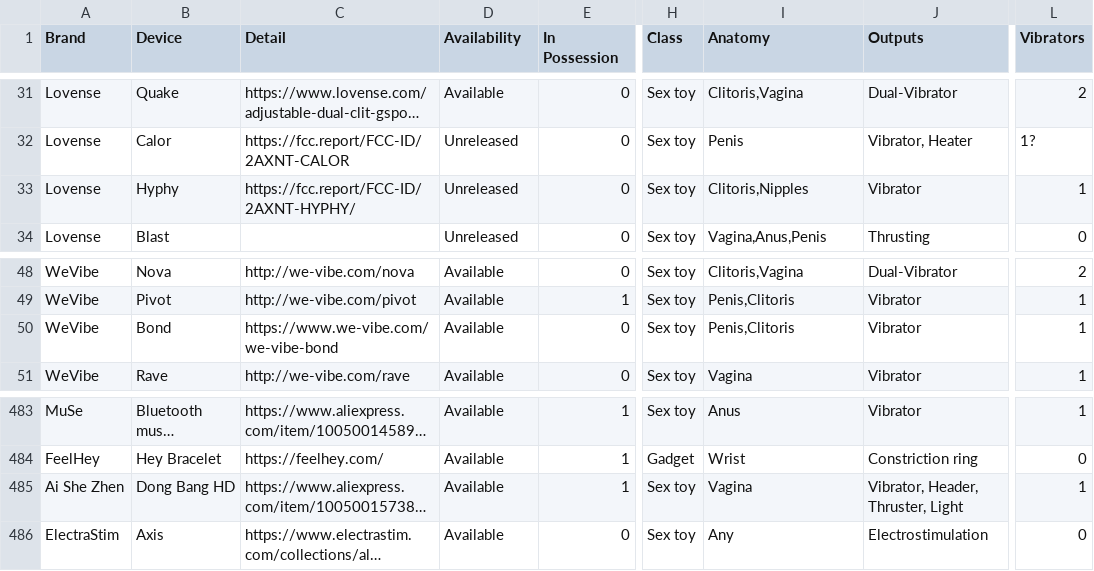
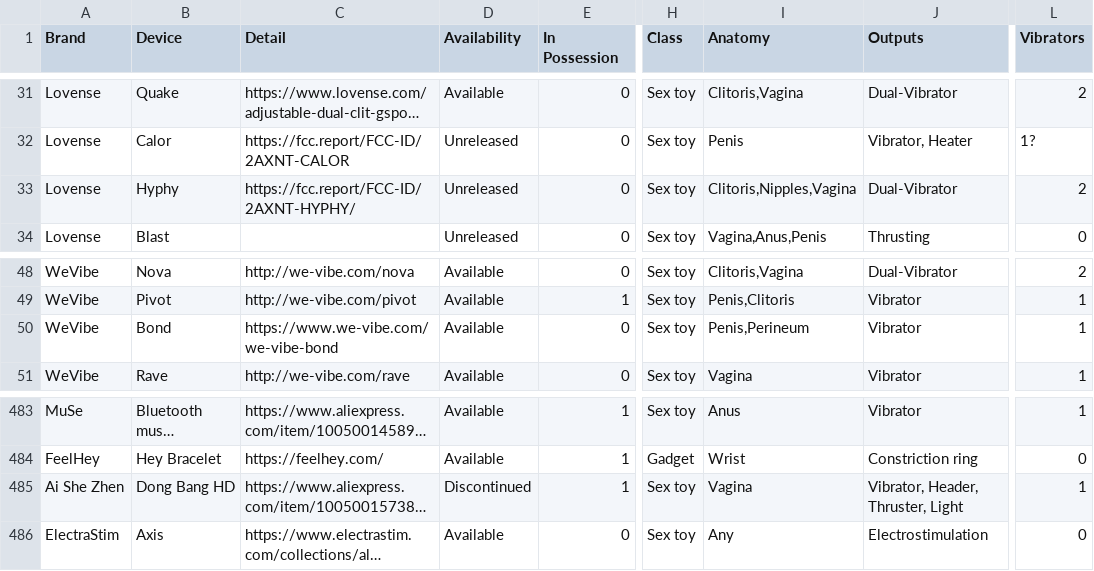
Before and after one commit to blackspherefollower/IoSTIndex, a CSV file: src/data/devices.csv, drawn as a sheet; only a part is shown, gaps mark what is left out; long unchanged cells end in …; the diff names each change by its address in the sheet, - before the commit and + after, or states it on an @@ line.

Commit message:
Updating datasets

```diff
--- a/src/data/devices.csv
+++ b/src/data/devices.csv
-I33 (Anatomy): Clitoris,Nipples
+I33 (Anatomy): Clitoris,Nipples,Vagina
-J33 (Outputs): Vibrator
+J33 (Outputs): Dual-Vibrator
-L33 (Vibrators): 1
+L33 (Vibrators): 2
-I50 (Anatomy): Penis,Clitoris
+I50 (Anatomy): Penis,Perineum
-D485 (Availability): Available
+D485 (Availability): Discontinued
```
